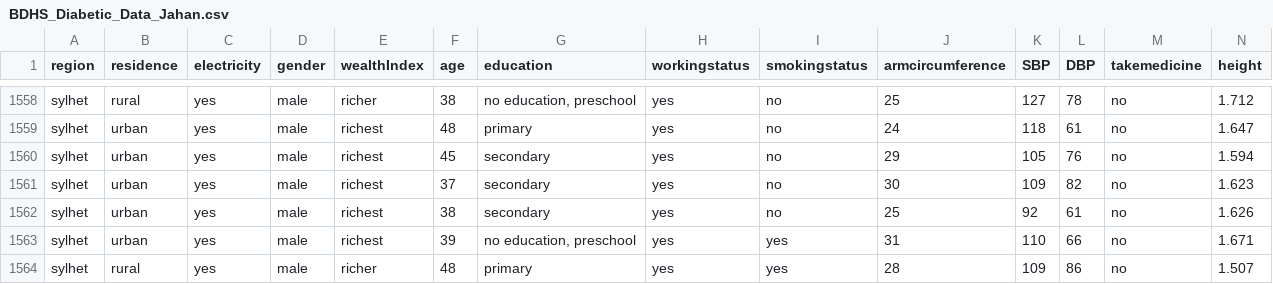
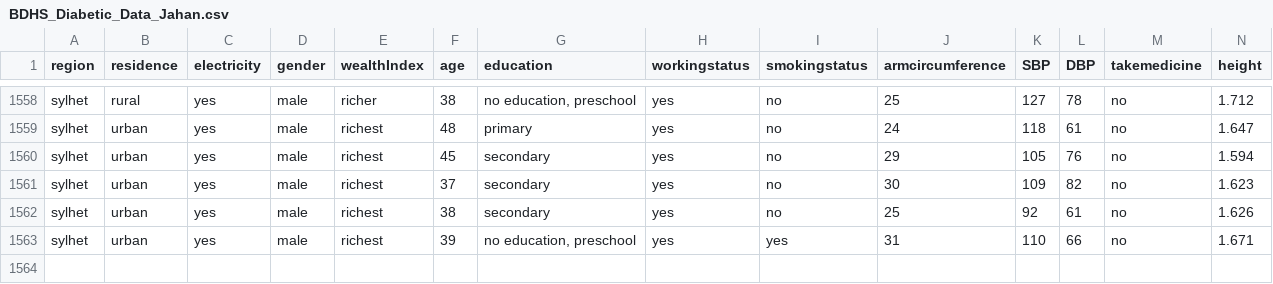
Before and after one commit to 217833/File_Location, a CSV file: BDHS_Diabetic_Data_Jahan.csv, drawn as a sheet; only a part is shown, gaps mark what is left out; rows hold the shown columns only; the diff names each change by its address in the sheet, - before the commit and + after, or states it on an @@ line.

Commit message:
added

```diff
--- a/BDHS_Diabetic_Data_Jahan.csv
+++ b/BDHS_Diabetic_Data_Jahan.csv
-row 1564: sylhet | rural | yes | male | richer | 48 | primary | yes | yes | 28 | 109 | 86 | no | 1.507
```
